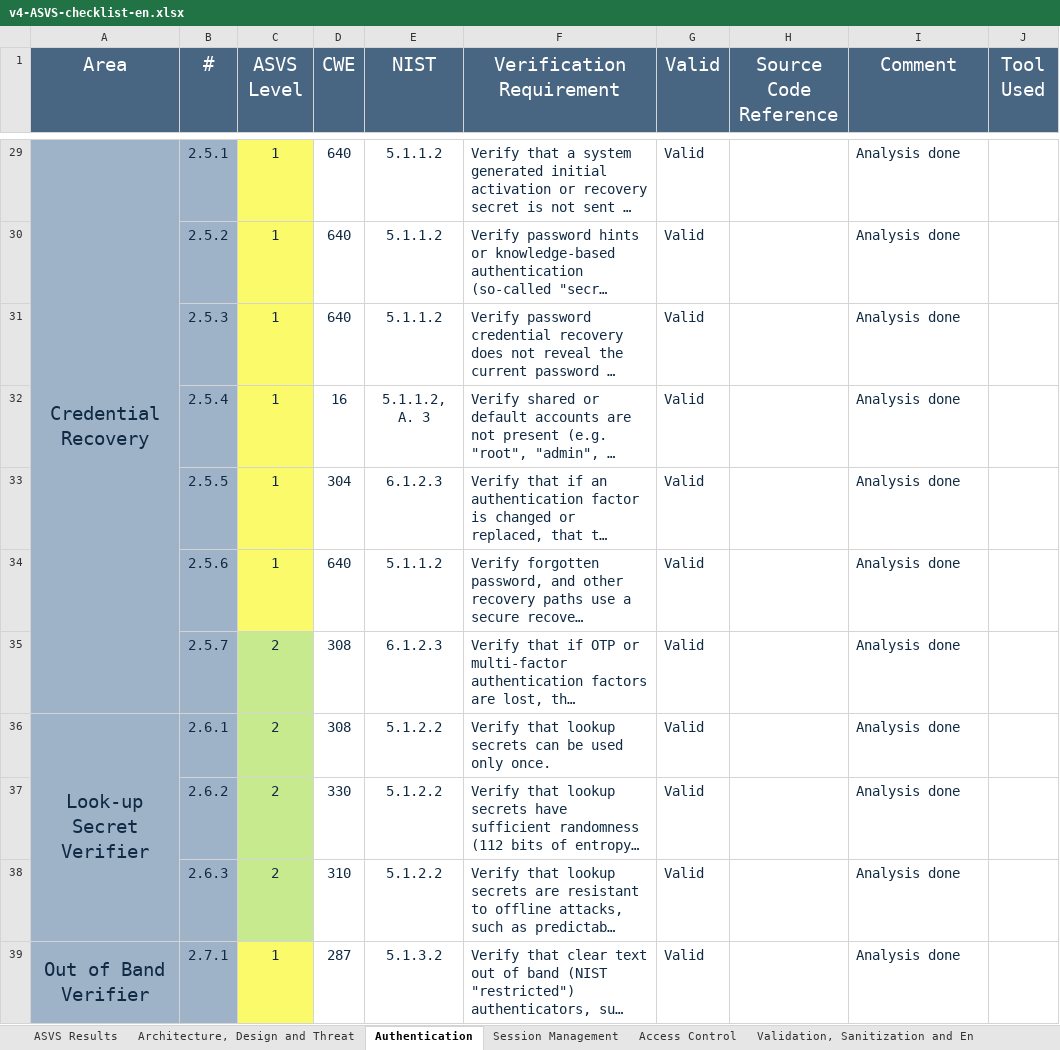
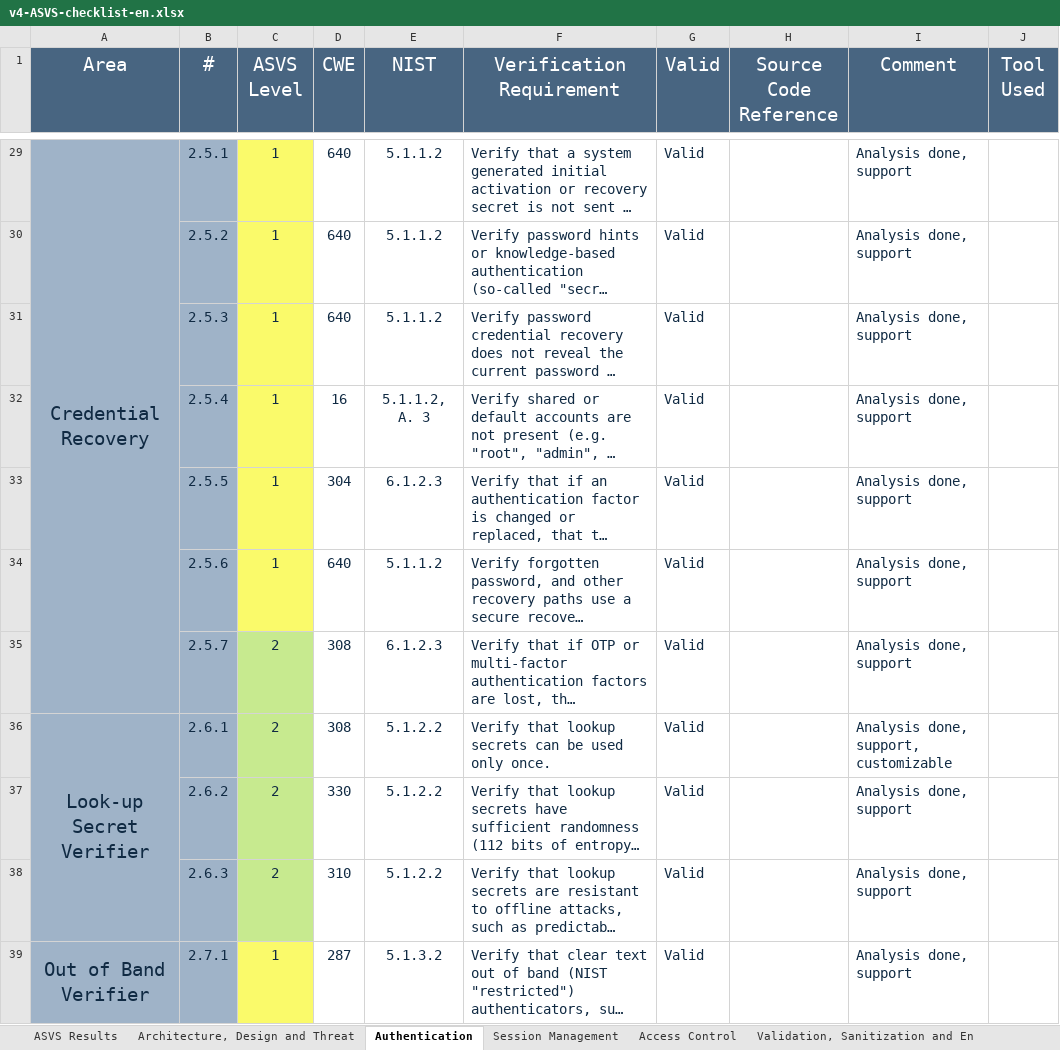
Before and after one commit to padrinoski/desofs2024_M1C_1, an Excel workbook: v4-ASVS-checklist-en.xlsx, sheet Authentication, drawn as a sheet; only a part is shown, gaps mark what is left out; long unchanged cells end in …; values as stored, in another font and other column widths than the file's, no borders; the diff covers the shown part only; the diff names each change by its address in the sheet, - before the commit and + after, or states it on an @@ line.

Commit message:
authentication checklist update

```diff
--- a/v4-ASVS-checklist-en.xlsx (sheet Authentication)
+++ b/v4-ASVS-checklist-en.xlsx (sheet Authentication)
-I29:I35 (Comment): Analysis done
+I29:I35 (Comment): Analysis done, support
-I36 (Comment): Analysis done
+I36 (Comment): Analysis done, support, customizable
-I37:I39 (Comment): Analysis done
+I37:I39 (Comment): Analysis done, support
```
Also changed, not shown: 39 edited cells elsewhere in this sheet, sheet ASVS Results, charts or pictures, 1 other file.
